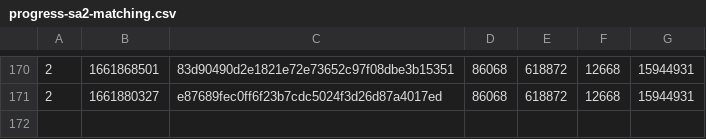
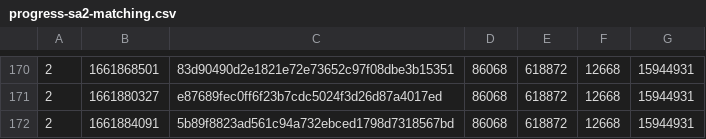
Before and after one commit to SAT-R/sa2, a CSV file: reports/progress-sa2-matching.csv, drawn as a sheet; only a part is shown, gaps mark what is left out; the diff names each change by its address in the sheet, - before the commit and + after, or states it on an @@ line.

```diff
--- a/reports/progress-sa2-matching.csv
+++ b/reports/progress-sa2-matching.csv
+row 172: 2 | 1661884091 | 5b89f8823ad561c94a732ebced1798d7318567bd | 86068 | 618872 | 12668 | 15944931
```
Also changed, not shown: reports/progress-sa2-nonmatching.csv.
